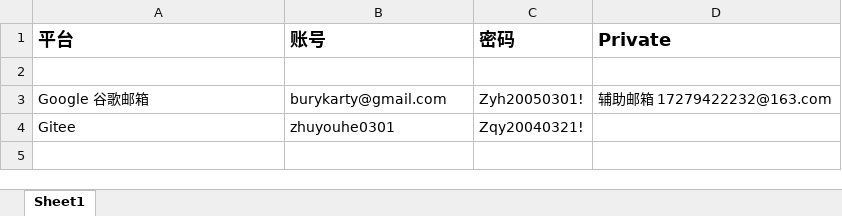
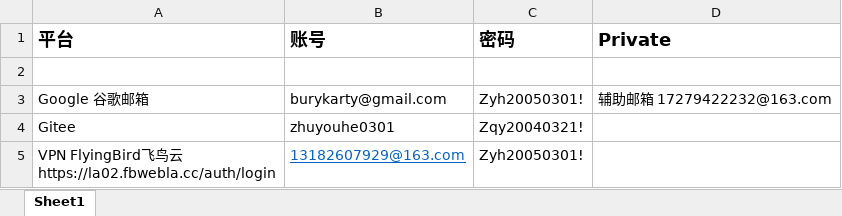
Before and after one commit to Rufus-Yuan/Rufus-Yuan, an Excel workbook: accounts.xlsx, sheet Sheet1, drawn as a sheet; values as stored, in another font and other column widths than the file's, no borders; ↵ is a line break in a cell; the diff names each change by its address in the sheet, - before the commit and + after, or states it on an @@ line.

Commit message:
Update account.xlsx

```diff
--- a/accounts.xlsx (sheet Sheet1)
+++ b/accounts.xlsx (sheet Sheet1)
+row 5: VPN FlyingBird飞鸟云 ↵ https://la02.fbwebla.cc/auth/login | 13182607929@163.com | Zyh20050301!
```
